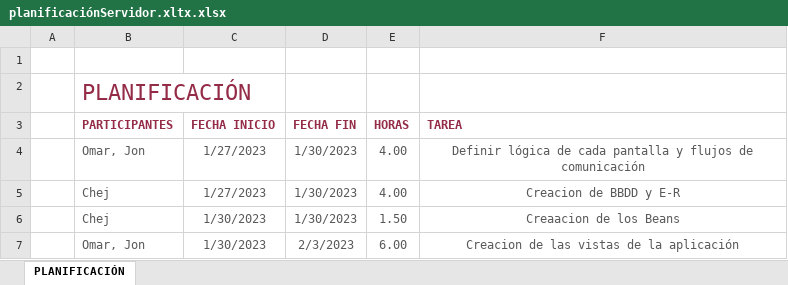
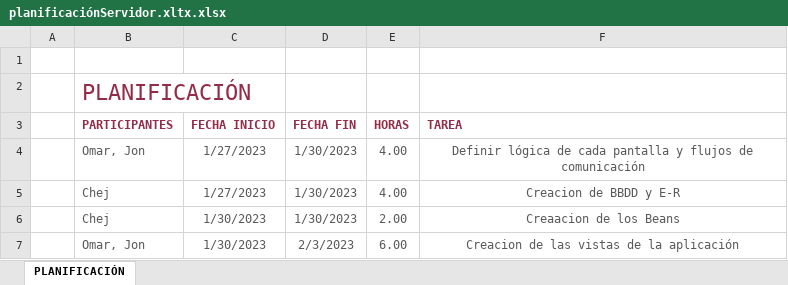
Before and after one commit to monkeitrick/ProyectoServidor, an Excel workbook: planificaciónServidor.xltx.xlsx, sheet PLANIFICACIÓN, drawn as a sheet; values as stored, in another font and other column widths than the file's, no borders; table styles not drawn; the diff names each change by its address in the sheet, - before the commit and + after, or states it on an @@ line.

```diff
--- a/planificaciónServidor.xltx.xlsx (sheet PLANIFICACIÓN)
+++ b/planificaciónServidor.xltx.xlsx (sheet PLANIFICACIÓN)
-E6 (HORAS): 1.50
+E6 (HORAS): 2.00
```
Also changed, not shown: 6 other files.
